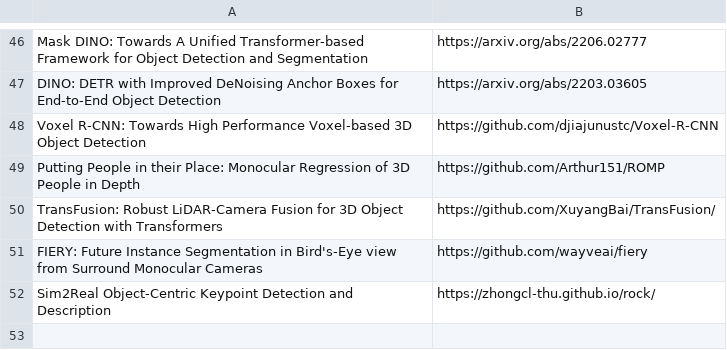
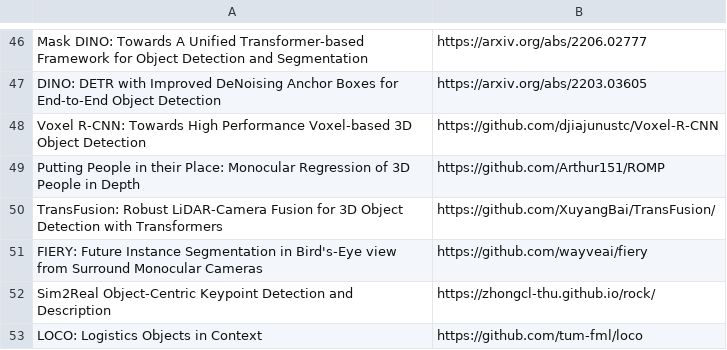
Before and after one commit to shanmo/awesome-object-slam, a CSV file: Tracking.csv, drawn as a sheet; only a part is shown, gaps mark what is left out.

Commit message:
add

```diff
--- a/Tracking.csv
+++ b/Tracking.csv
@@ -52 +52,2 @@ FIERY: Future Instance Segmentation in Bird's-Eye view from Surround Monocular C
 Sim2Real Object-Centric Keypoint Detection and Description,https://zhongcl-thu.github.io/rock/
+LOCO: Logistics Objects in Context,https://github.com/tum-fml/loco
```
